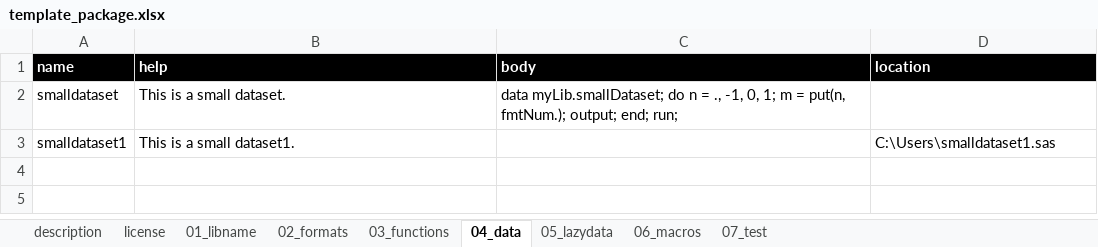
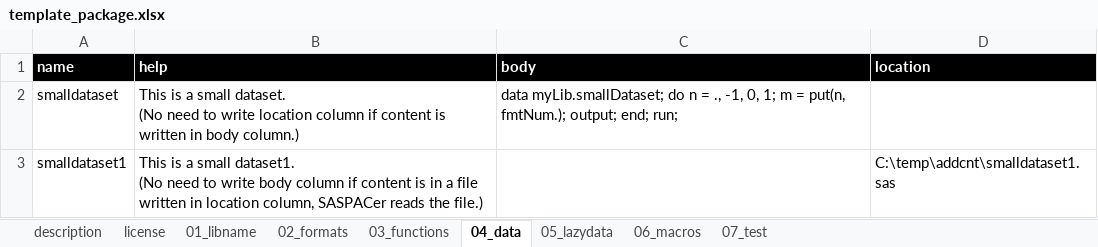
Before and after one commit to Nakaya-Ryo/SASPACer, an Excel workbook: SASPACer/addcnt/template_package.xlsx, sheet 04_data, drawn as a sheet; values as stored, in another font and other column widths than the file's, no borders; ↵ is a line break in a cell; the diff names each change by its address in the sheet, - before the commit and + after, or states it on an @@ line.

```diff
--- a/SASPACer/addcnt/template_package.xlsx (sheet 04_data)
+++ b/SASPACer/addcnt/template_package.xlsx (sheet 04_data)
-B2 (help): …small dataset.
+B2 (help): …small dataset. ↵ (No need to write location column if content is written in body column.)
-B3 (help): …small dataset1.
+B3 (help): …small dataset1. ↵ (No need to write body column if content is in a file written in location column, SASPACer reads the file.)
-D3 (location): C:\Users\smalldataset1.sas
+D3 (location): C:\temp\addcnt\smalldataset1.sas
```
Also changed, not shown: sheet 06_macros, sheet 07_test, sheet 01_libname, sheet 05_lazydata, sheet 02_formats, sheet 03_functions, 1 more sheet, 2 other files.
